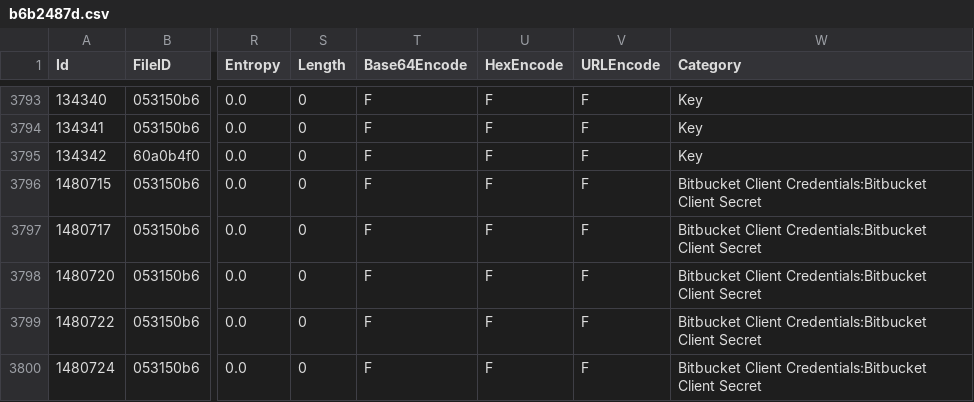
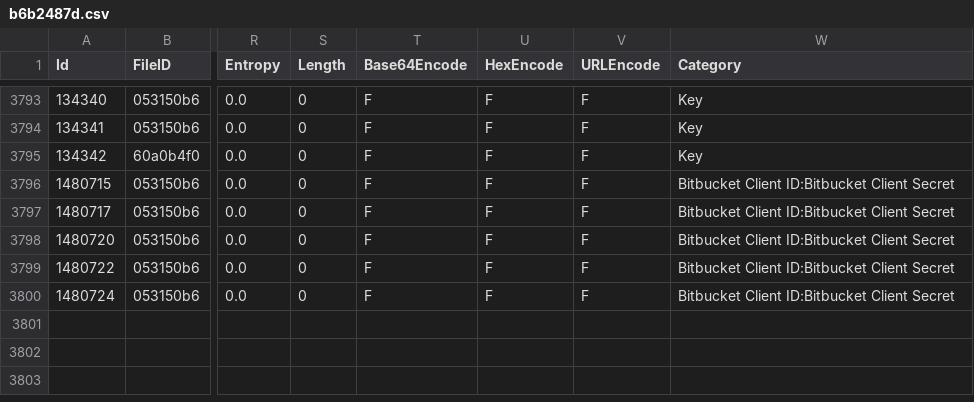
Before and after one commit to Samsung/CredData, a CSV file: meta/b6b2487d.csv, drawn as a sheet; only a part is shown, gaps mark what is left out; the diff names each change by its address in the sheet, - before the commit and + after, or states it on an @@ line.

```diff
--- a/meta/b6b2487d.csv
+++ b/meta/b6b2487d.csv
-W3796:W3800 (Category): Bitbucket Client Credentials:Bitbucket Client Secret
+W3796:W3800 (Category): Bitbucket Client ID:Bitbucket Client Secret
```
Also changed, not shown: 1 other file.
